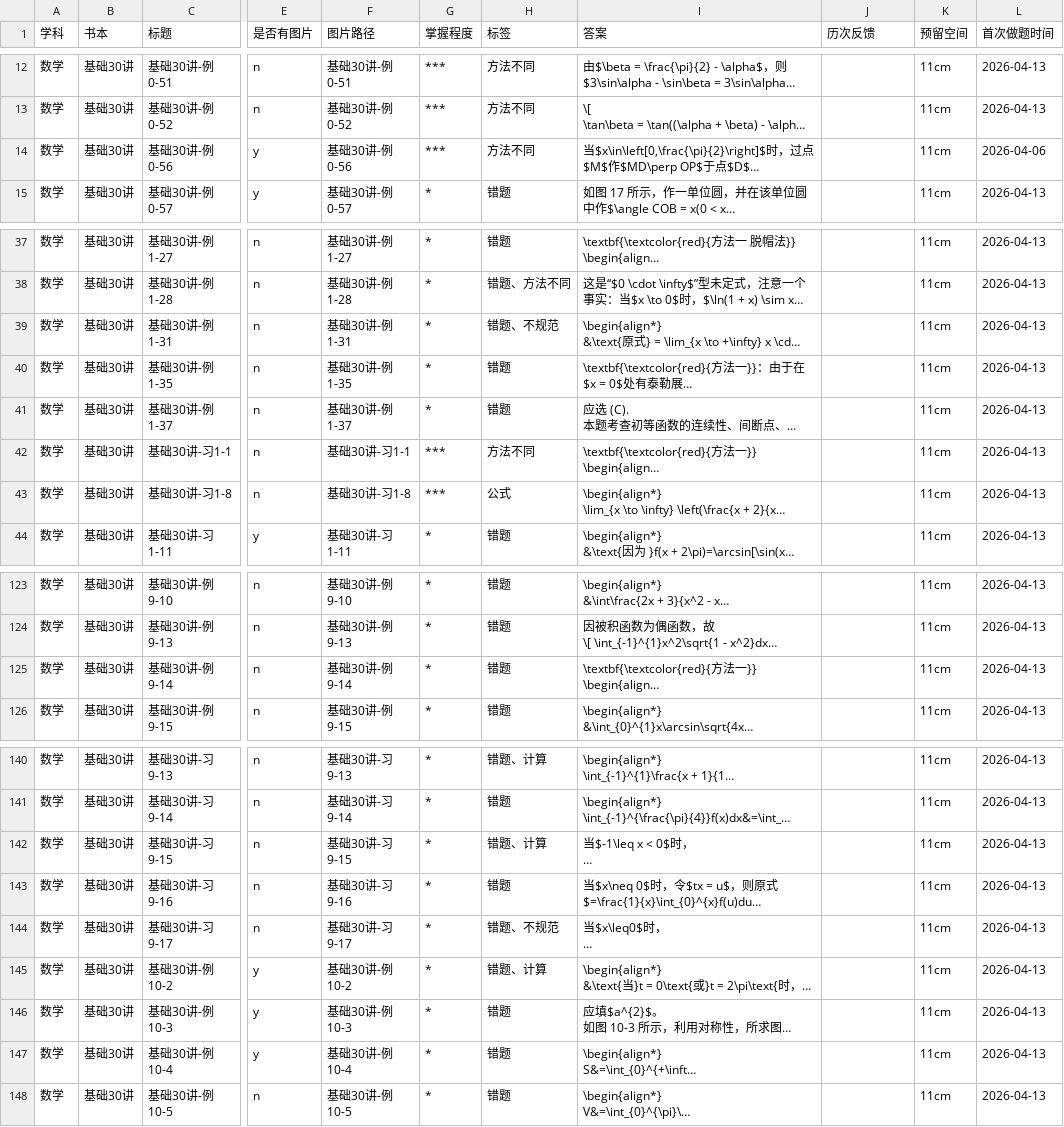
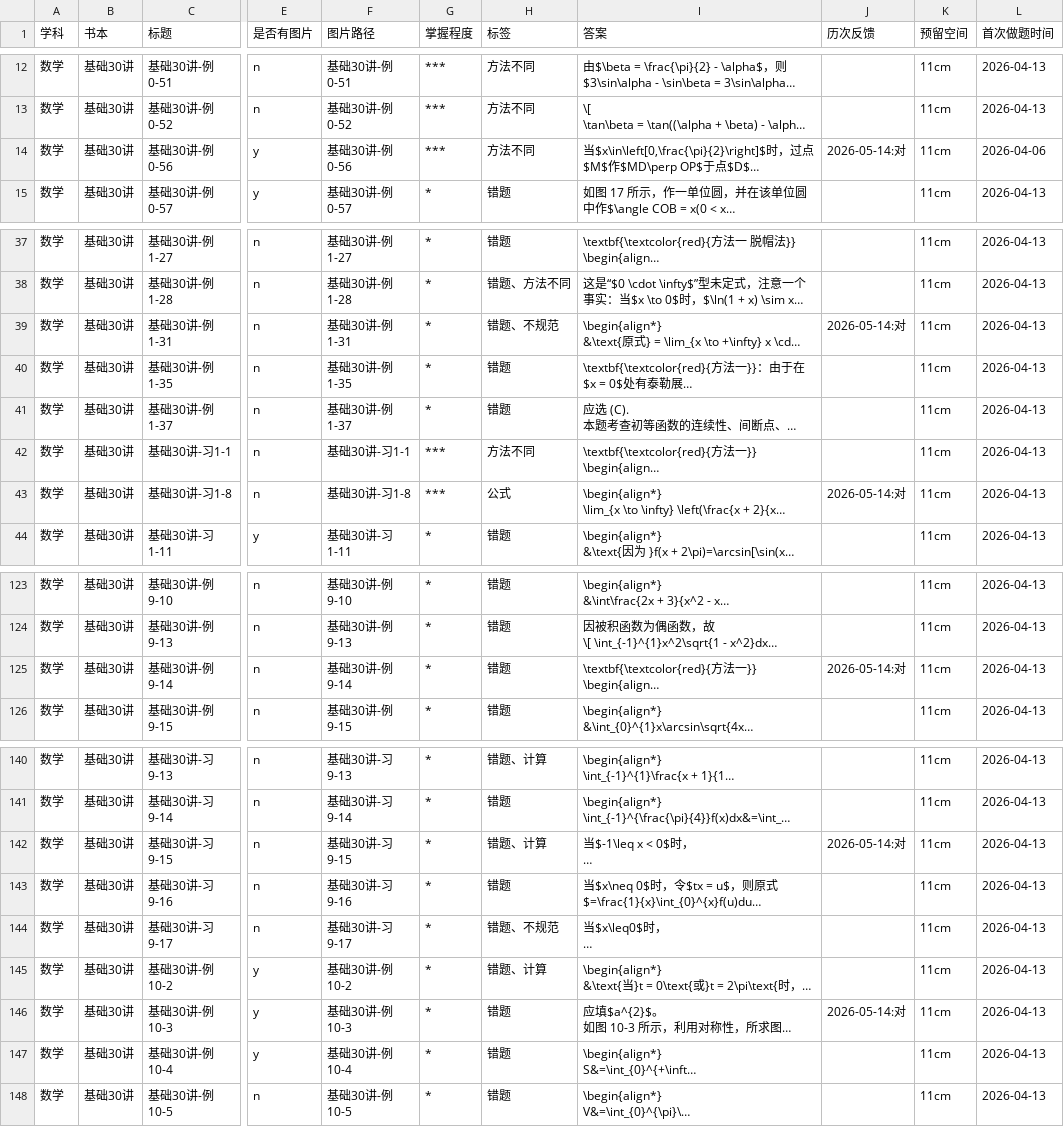
Before and after one commit to san-jin-xu/private_error_data, a CSV file: data/数学/基础30讲/error_bank.csv, drawn as a sheet; only a part is shown, gaps mark what is left out; long unchanged cells end in …; the diff names each change by its address in the sheet, - before the commit and + after, or states it on an @@ line.

```diff
--- a/data/数学/基础30讲/error_bank.csv
+++ b/data/数学/基础30讲/error_bank.csv
-J14 (历次反馈): (empty)
+J14 (历次反馈): 2026-05-14:对
-J39 (历次反馈): (empty)
+J39 (历次反馈): 2026-05-14:对
-J43 (历次反馈): (empty)
+J43 (历次反馈): 2026-05-14:对
-J125 (历次反馈): (empty)
+J125 (历次反馈): 2026-05-14:对
-J142 (历次反馈): (empty)
+J142 (历次反馈): 2026-05-14:对
-J146 (历次反馈): (empty)
+J146 (历次反馈): 2026-05-14:对
```
Also changed, not shown: 2 other files.
